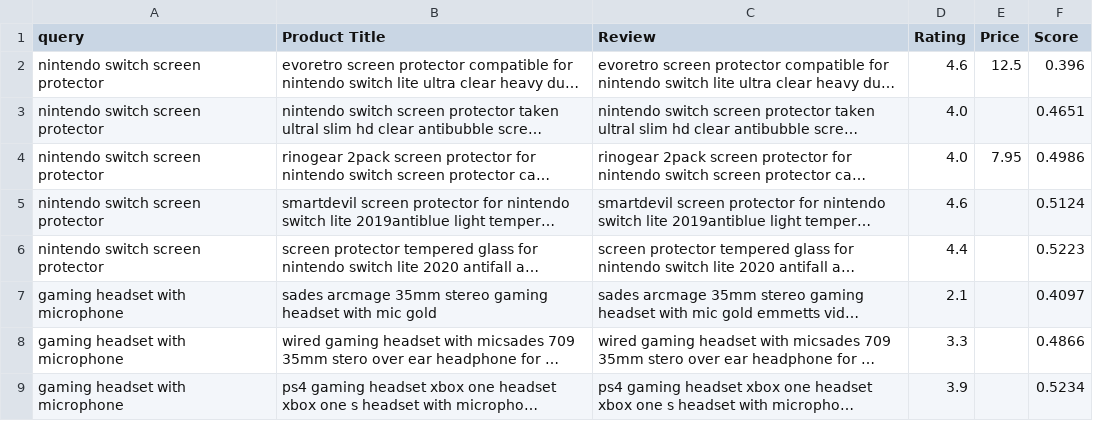
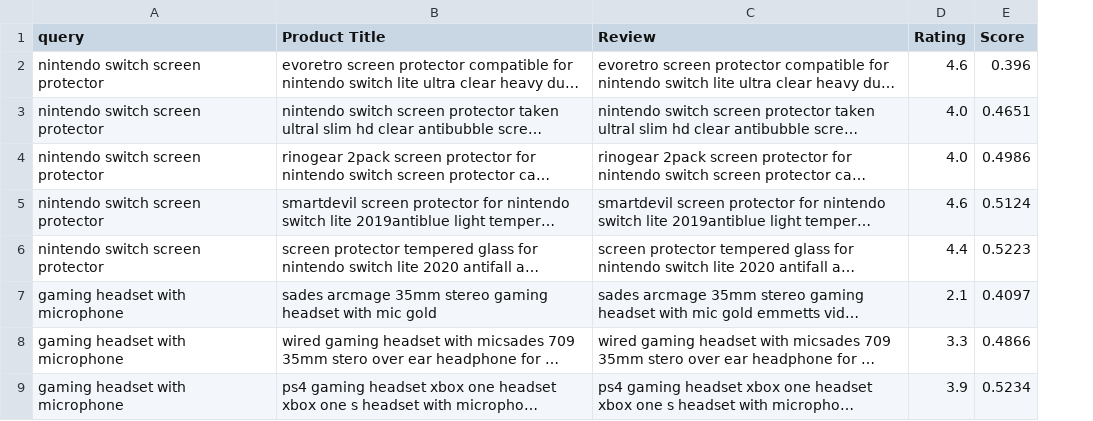
Before and after one commit to UBC-MDS-2025-26/DSCI_575_project_nourabd_mailysg, a CSV file: results/semantic_results.csv, drawn as a sheet; only a part is shown; long unchanged cells end in …; the diff names each change by its address in the sheet, - before the commit and + after, or states it on an @@ line.

Commit message:
cleaning up semantic search implementation

```diff
--- a/results/semantic_results.csv
+++ b/results/semantic_results.csv
-column E (Price), rows 2-4: 12.5 |  | 7.95
```
Also changed, not shown: 2 other files.
